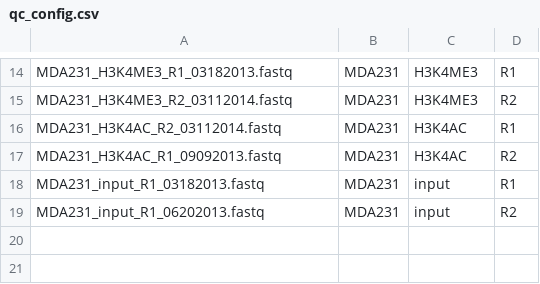
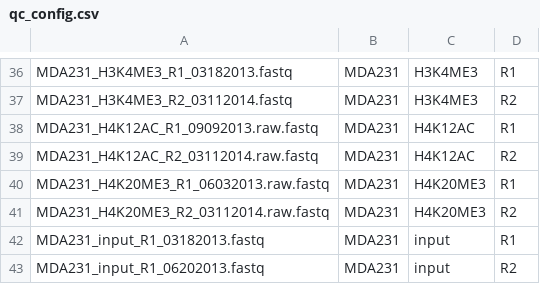
Before and after one commit to jrboyd/qc_framework, a CSV file: qc_config.csv, drawn as a sheet; only a part is shown, gaps mark what is left out; the diff covers the shown part only.

```diff
--- a/qc_config.csv
+++ b/qc_config.csv
@@ -15,4 +37,6 @@ MDA231_H3K4ME3_R1_03182013.fastq,MDA231,H3K4ME3,R1
 MDA231_H3K4ME3_R2_03112014.fastq,MDA231,H3K4ME3,R2
-MDA231_H3K4AC_R2_03112014.fastq,MDA231,H3K4AC,R1
-MDA231_H3K4AC_R1_09092013.fastq,MDA231,H3K4AC,R2
+MDA231_H4K12AC_R1_09092013.raw.fastq,MDA231,H4K12AC,R1
+MDA231_H4K12AC_R2_03112014.raw.fastq,MDA231,H4K12AC,R2
+MDA231_H4K20ME3_R1_06032013.raw.fastq,MDA231,H4K20ME3,R1
+MDA231_H4K20ME3_R2_03112014.raw.fastq,MDA231,H4K20ME3,R2
 MDA231_input_R1_03182013.fastq,MDA231,input,R1
```
Also changed, not shown: 22 added rows and 3 moved rows elsewhere in this file, 1 other file.
